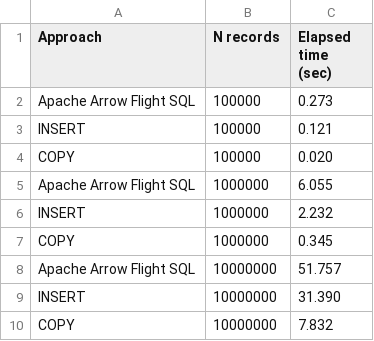
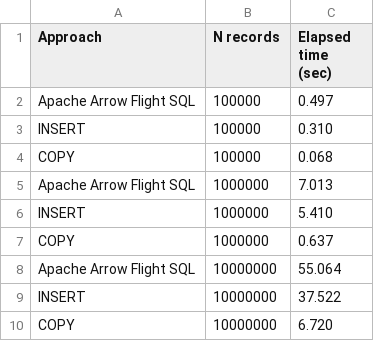
Before and after one commit to apache/arrow-flight-sql-postgresql, a CSV file: benchmark/integer/insert.csv, drawn as a sheet.

Commit message:
Add missing build time for INSERT/COPY with PostgreSQL protocol (#172)
Closes GH-171

```diff
--- a/benchmark/integer/insert.csv
+++ b/benchmark/integer/insert.csv
@@ -1,10 +1,10 @@
 Approach,N records,Elapsed time (sec)
-Apache Arrow Flight SQL,100000,0.273
-INSERT,100000,0.121
-COPY,100000,0.020
-Apache Arrow Flight SQL,1000000,6.055
-INSERT,1000000,2.232
-COPY,1000000,0.345
-Apache Arrow Flight SQL,10000000,51.757
-INSERT,10000000,31.390
-COPY,10000000,7.832
+Apache Arrow Flight SQL,100000,0.497
+INSERT,100000,0.310
+COPY,100000,0.068
+Apache Arrow Flight SQL,1000000,7.013
+INSERT,1000000,5.410
+COPY,1000000,0.637
+Apache Arrow Flight SQL,10000000,55.064
+INSERT,10000000,37.522
+COPY,10000000,6.720
```
Also changed, not shown: benchmark/integer/select.csv, benchmark/string/insert.csv, 13 other files.
